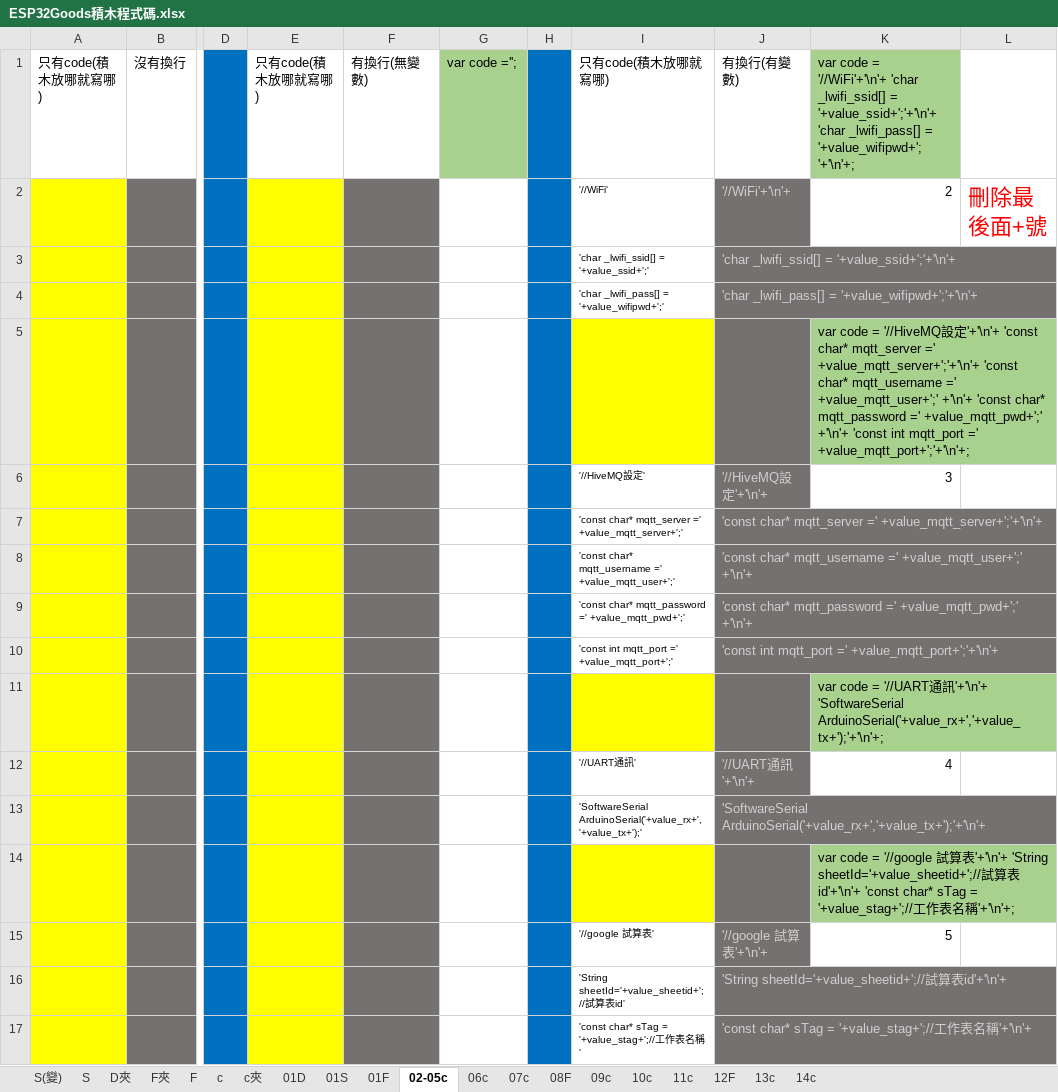
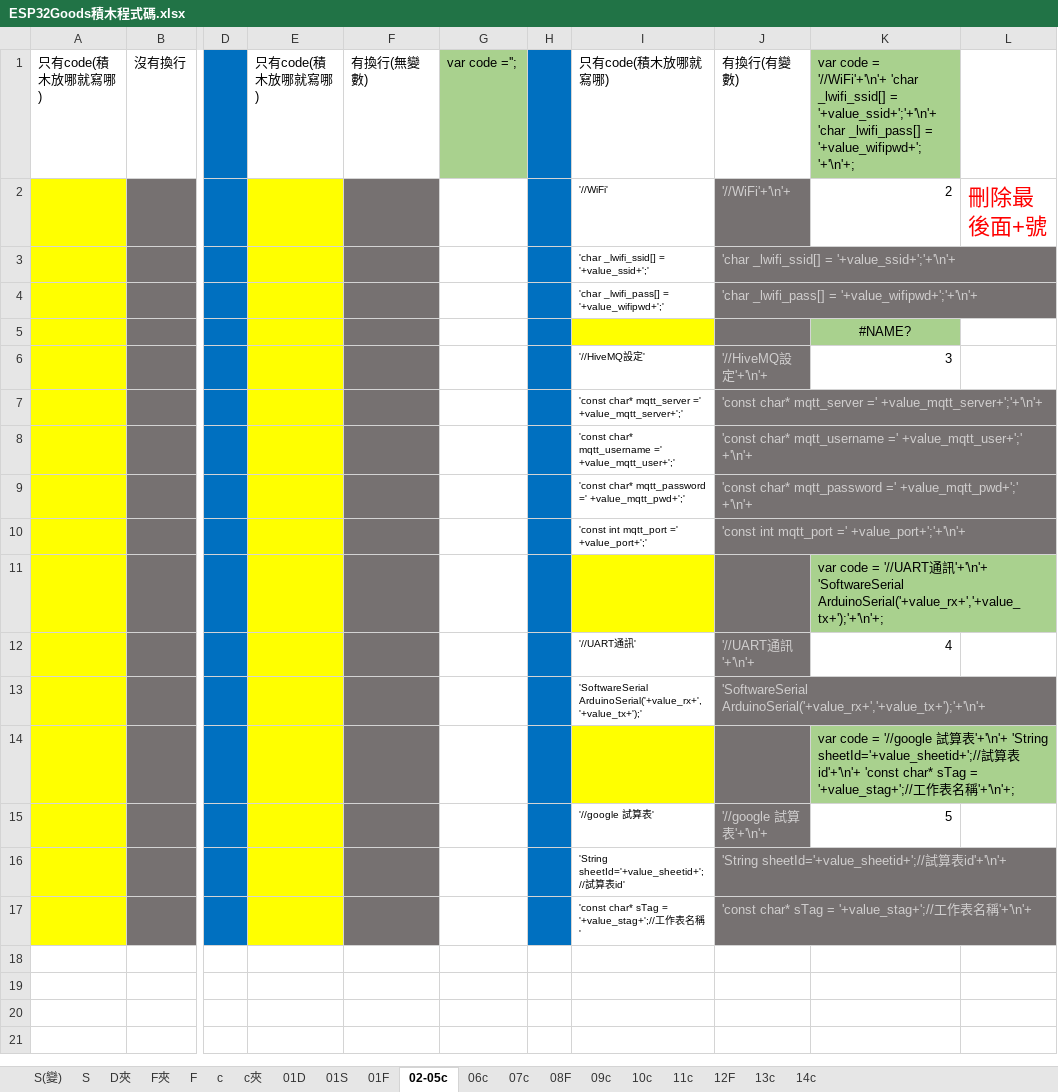
Before and after one commit to kingofamani/Arduino, an Excel workbook: tools/myCustomBlockly/iMi/ESP32Goods/ESP32Goods積木程式碼.xlsx, sheet 02-05c, drawn as a sheet; only a part is shown, gaps mark what is left out; values as stored, in another font and other column widths than the file's, no borders; the diff names each change by its address in the sheet, - before the commit and + after, or states it on an @@ line.

```diff
--- a/tools/myCustomBlockly/iMi/ESP32Goods/ESP32Goods積木程式碼.xlsx (sheet 02-05c)
+++ b/tools/myCustomBlockly/iMi/ESP32Goods/ESP32Goods積木程式碼.xlsx (sheet 02-05c)
-K5: var code = '//HiveMQ設定'+'\n'+ 'const char* mqtt_server =' +value_mqtt_server+';'+'\n'+ 'const char* mqtt_username =' +value_mqtt_user+';' +'\n'+ 'const char* mqtt_password =' +value_mqtt_pwd+';' +'\n'+ 'const int mqtt_port =' +value_mqtt_port+';'+'\n'+;
+K5: #NAME?
-K5 alignment: left
+K5 alignment: center
-I10: 'const int mqtt_port =' +value_mqtt_port+';'
+I10: 'const int mqtt_port =' +value_port+';'
-J10: …mqtt_port =' +value_mqtt_port+';'+'\n'+
+J10: …mqtt_port =' +value_port+';'+'\n'+
```
Also changed, not shown: sheet 06c, 12 other files.
